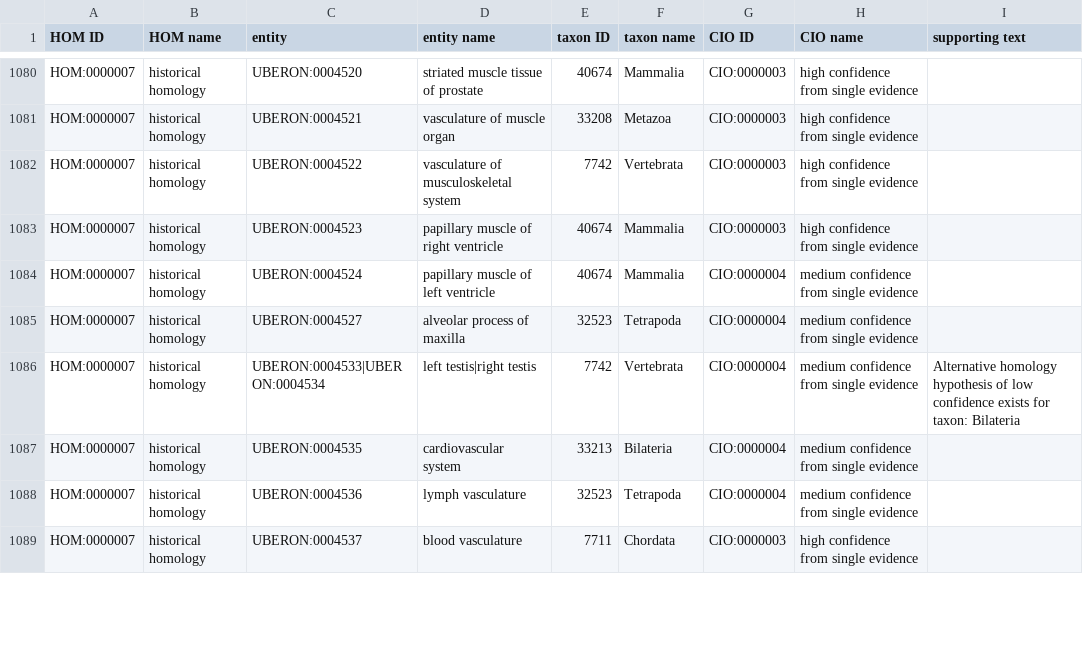
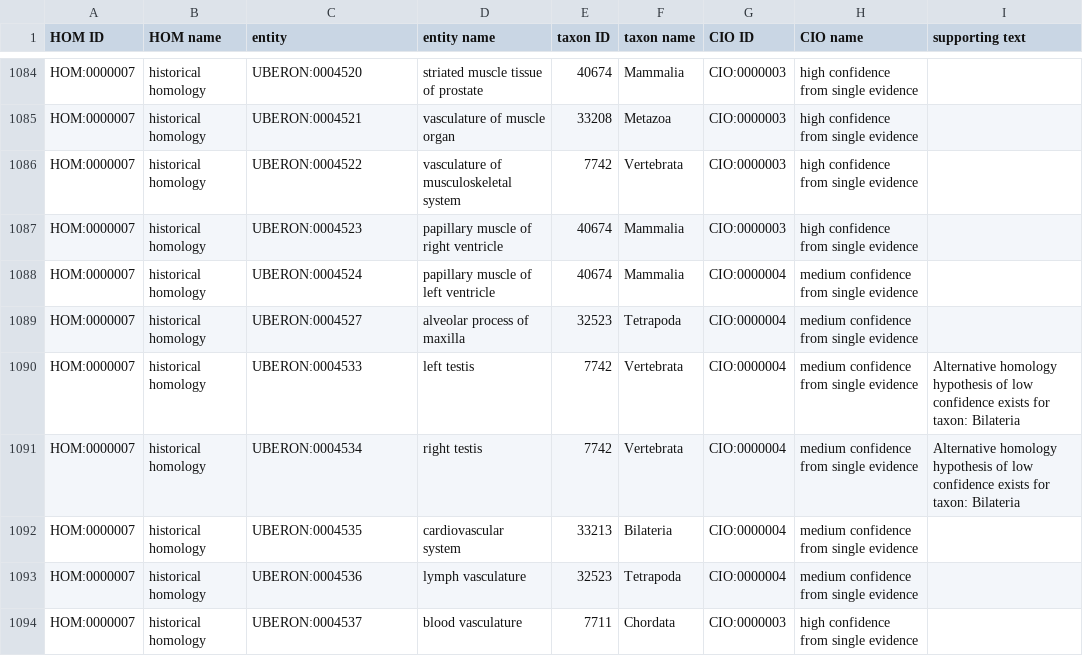
Before and after one commit to BgeeDB/anatomical-similarity-annotations, a TSV file: release/ancestral_taxa_homology_annotations.tsv, drawn as a sheet; only a part is shown, gaps mark what is left out; the diff covers the shown part only.

```diff
--- a/release/ancestral_taxa_homology_annotations.tsv
+++ b/release/ancestral_taxa_homology_annotations.tsv
@@ -1085,3 +1089,4 @@ HOM:0000007	historical homology	UBERON:0004524	papillary muscle of left ventricl
 HOM:0000007	historical homology	UBERON:0004527	alveolar process of maxilla	32523	Tetrapoda	CIO:0000004	medium confidence from single evidence	
-HOM:0000007	historical homology	UBERON:0004533|UBERON:0004534	left testis|right testis	7742	Vertebrata	CIO:0000004	medium confidence from single evidence	Alternative homology hypothesis of low confidence exists for taxon: Bilateria
+HOM:0000007	historical homology	UBERON:0004533	left testis	7742	Vertebrata	CIO:0000004	medium confidence from single evidence	Alternative homology hypothesis of low confidence exists for taxon: Bilateria
+HOM:0000007	historical homology	UBERON:0004534	right testis	7742	Vertebrata	CIO:0000004	medium confidence from single evidence	Alternative homology hypothesis of low confidence exists for taxon: Bilateria
 HOM:0000007	historical homology	UBERON:0004535	cardiovascular system	33213	Bilateria	CIO:0000004	medium confidence from single evidence	
```
Also changed, not shown: 15 added rows, 1 removed row and 42 edited cells elsewhere in this file, release/summary_similarity_annotations.tsv, 1 other file.
